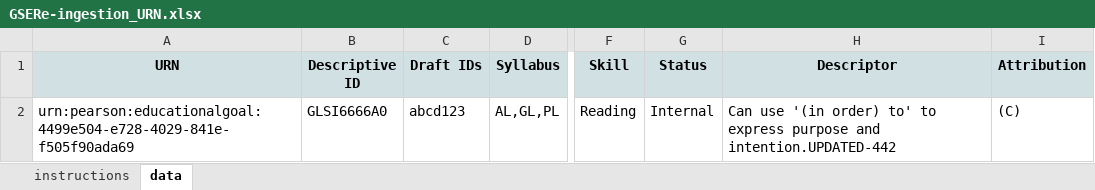
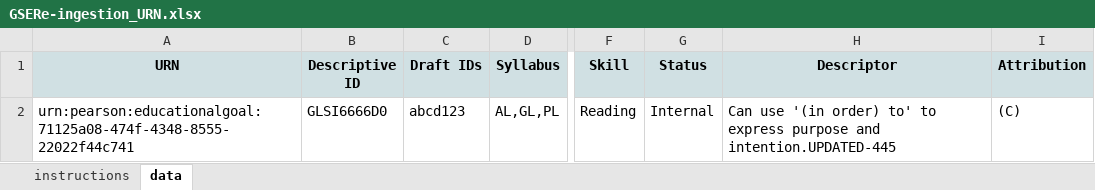
Before and after one commit to ram9sing/lomt_automation, an Excel workbook: src/main/java/lomt/pearson/fileupload/english/gse/reingestion/GSERe-ingestion_URN.xlsx, sheet data, drawn as a sheet; only a part is shown, gaps mark what is left out; values as stored, in another font and other column widths than the file's, no borders; the diff names each change by its address in the sheet, - before the commit and + after, or states it on an @@ line.

```diff
--- a/src/main/java/lomt/pearson/fileupload/english/gse/reingestion/GSERe-ingestion_URN.xlsx (sheet data)
+++ b/src/main/java/lomt/pearson/fileupload/english/gse/reingestion/GSERe-ingestion_URN.xlsx (sheet data)
-A2 (URN): urn:pearson:educationalgoal:4499e504-e728-4029-841e-f505f90ada69
+A2 (URN): urn:pearson:educationalgoal:71125a08-474f-4348-8555-22022f44c741
-B2 (Descriptive ID): GLSI6666A0
+B2 (Descriptive ID): GLSI6666D0
-H2 (Descriptor): …purpose and intention.UPDATED-442
+H2 (Descriptor): …purpose and intention.UPDATED-445
```
Also changed, not shown: src/main/java/lomt/pearson/fileupload/english/gse/reingestion/GSERe-ingestion.xlsx, 3 other files.
